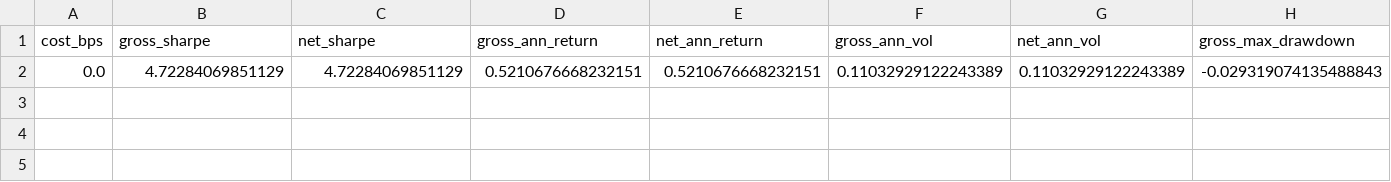
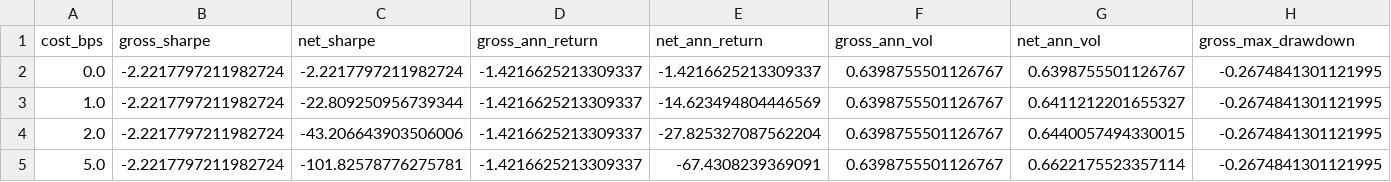
Before and after one commit to CarterT27/trading-system, a CSV file: notebooks/results/intraday_reversal_cost_sensitivity.csv, drawn as a sheet; only a part is shown; removed rows and columns are numbered as before the commit, all else as after; rows hold the shown columns only; the diff names each change by its address in the sheet, - before the commit and + after, or states it on an @@ line.

```diff
--- a/notebooks/results/intraday_reversal_cost_sensitivity.csv
+++ b/notebooks/results/intraday_reversal_cost_sensitivity.csv
-row 2: 0.0 | 4.72284069851129 | 4.72284069851129 | 0.5210676668232151 | 0.5210676668232151 | 0.11032929122243389 | 0.11032929122243389 | -0.029319074135488843
+row 2: 0.0 | -2.2217797211982724 | -2.2217797211982724 | -1.4216625213309337 | -1.4216625213309337 | 0.6398755501126767 | 0.6398755501126767 | -0.2674841301121995
+row 3: 1.0 | -2.2217797211982724 | -22.809250956739344 | -1.4216625213309337 | -14.623494804446569 | 0.6398755501126767 | 0.6411212201655327 | -0.2674841301121995
+row 4: 2.0 | -2.2217797211982724 | -43.206643903506006 | -1.4216625213309337 | -27.825327087562204 | 0.6398755501126767 | 0.6440057494330015 | -0.2674841301121995
+row 5: 5.0 | -2.2217797211982724 | -101.82578776275781 | -1.4216625213309337 | -67.4308239369091 | 0.6398755501126767 | 0.6622175523357114 | -0.2674841301121995
```
Also changed, not shown: notebooks/results/intraday_reversal_best_metrics.csv, notebooks/results/intraday_reversal_sweep.csv, 1 other file.
